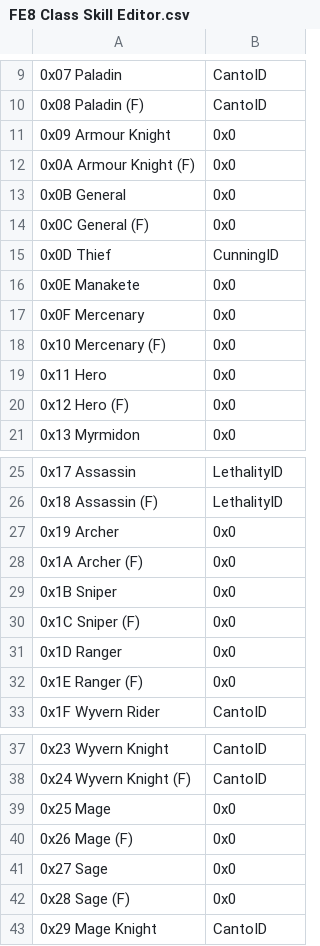
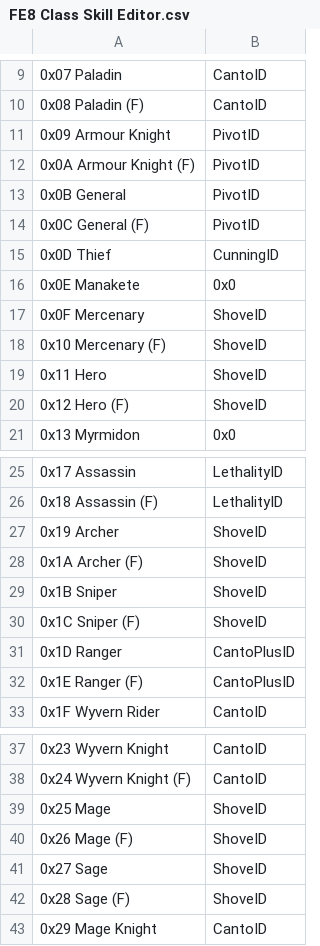
Before and after one commit to Zmr56/FallenFlameRep, a CSV file: Tables/FE8 Nightmare modules/FE8 Class Skill Editor.csv, drawn as a sheet; only a part is shown, gaps mark what is left out; the diff covers the shown part only; the diff names each change by its address in the sheet, - before the commit and + after, or states it on an @@ line.

```diff
--- a/Tables/FE8 Nightmare modules/FE8 Class Skill Editor.csv
+++ b/Tables/FE8 Nightmare modules/FE8 Class Skill Editor.csv
-B11:B14: 0x0
+B11:B14: PivotID
-B17:B20: 0x0
+B17:B20: ShoveID
-B27:B30: 0x0
+B27:B30: ShoveID
-B31:B32: 0x0
+B31:B32: CantoPlusID
-B39:B42: 0x0
+B39:B42: ShoveID
```
Also changed, not shown: 3 edited cells elsewhere in this file, Tables/FE8 Nightmare modules/Class & Character editors/FE8 Character Editor.csv, Tables/FE8 Nightmare modules/FE8 Level Up Skill Editor.csv, 22 other files.
